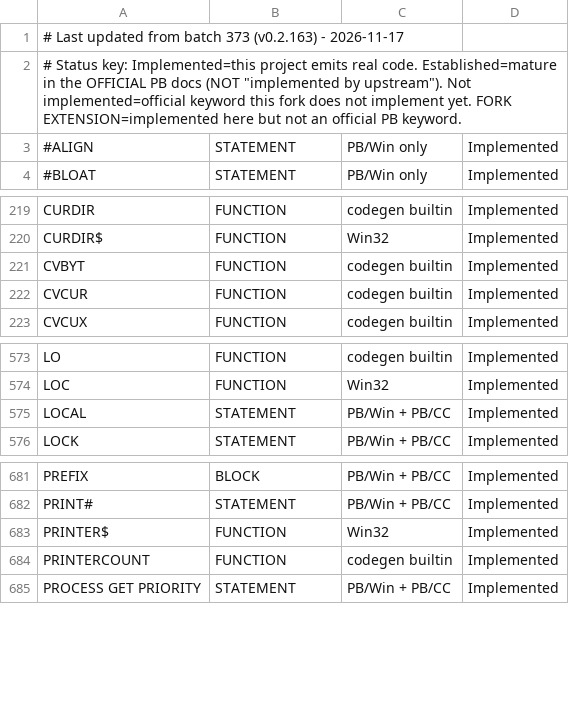
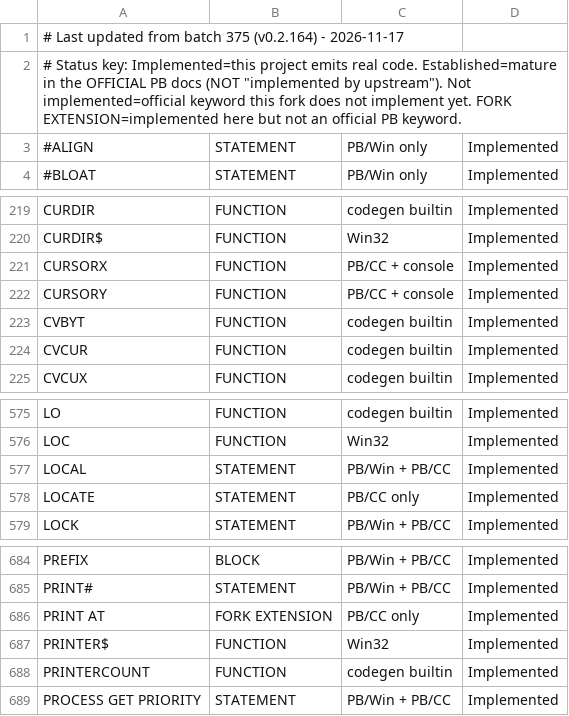
Before and after one commit to hanlokesu/PB64Basic, a CSV file: docs/statement-coverage.csv, drawn as a sheet; only a part is shown, gaps mark what is left out.

Commit message:
v0.2.164: batch374 console screen family + batch375 STDCALL fix
Preserve explicit CDECL/STDCALL/SDECL/BDECL on FUNCTION/SUB through parser, AST and codegen. i686 emits x86_stdcallcc for STDCALL/SDECL/BDECL; SLL/DLL default to stdcall when omitted. Add PB/CC console screen family (CLS, COLOR n, LOCATE, CURSORX/CURSORY, CON.CELL, PRINT TAB/SPC) and fork-only PRINT AT. Sync coverage docs and README to batch 375 / v0.2.164. Add batch374 and batch375 regression examples.

```diff
--- a/docs/statement-coverage.csv
+++ b/docs/statement-coverage.csv
@@ -1,2 +1,2 @@
-# Last updated from batch 373 (v0.2.163) - 2026-11-17,,,,
+# Last updated from batch 375 (v0.2.164) - 2026-11-17,,,,
 "# Status key: Implemented=this project emits real code. Established=mature in the OFFICIAL PB docs (NOT ""implemented by upstream""). Not implemented=official keyword this fork does not implement yet. FORK EXTENSION=implemented here but not an official PB keyword.",,,
@@ -220,2 +220,4 @@ CURDIR,FUNCTION,codegen builtin,Implemented
 CURDIR$,FUNCTION,Win32,Implemented
+CURSORX,FUNCTION,PB/CC + console,Implemented
+CURSORY,FUNCTION,PB/CC + console,Implemented
 CVBYT,FUNCTION,codegen builtin,Implemented
@@ -575,2 +577,3 @@ LOC,FUNCTION,Win32,Implemented
 LOCAL,STATEMENT,PB/Win + PB/CC,Implemented
+LOCATE,STATEMENT,PB/CC only,Implemented
 LOCK,STATEMENT,PB/Win + PB/CC,Implemented
@@ -682,2 +685,3 @@ PREFIX,BLOCK,PB/Win + PB/CC,Implemented
 PRINT#,STATEMENT,PB/Win + PB/CC,Implemented
+PRINT AT,FORK EXTENSION,PB/CC only,Implemented
 PRINTER$,FUNCTION,Win32,Implemented
```
Also changed, not shown: 12 other files.
